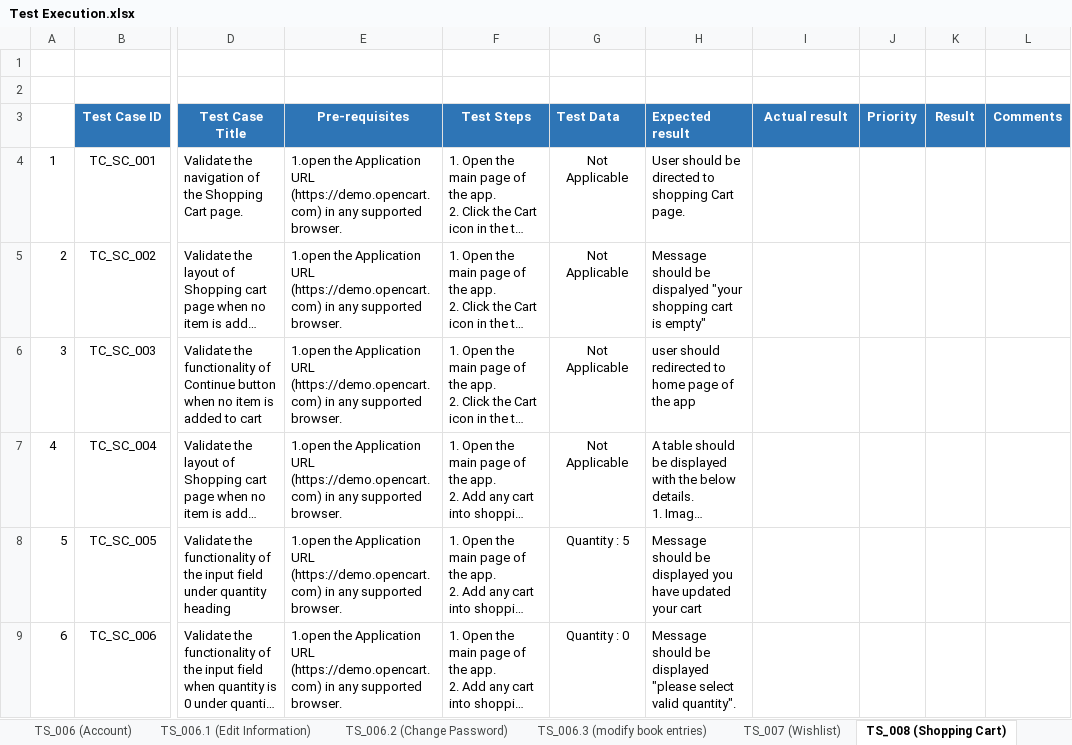
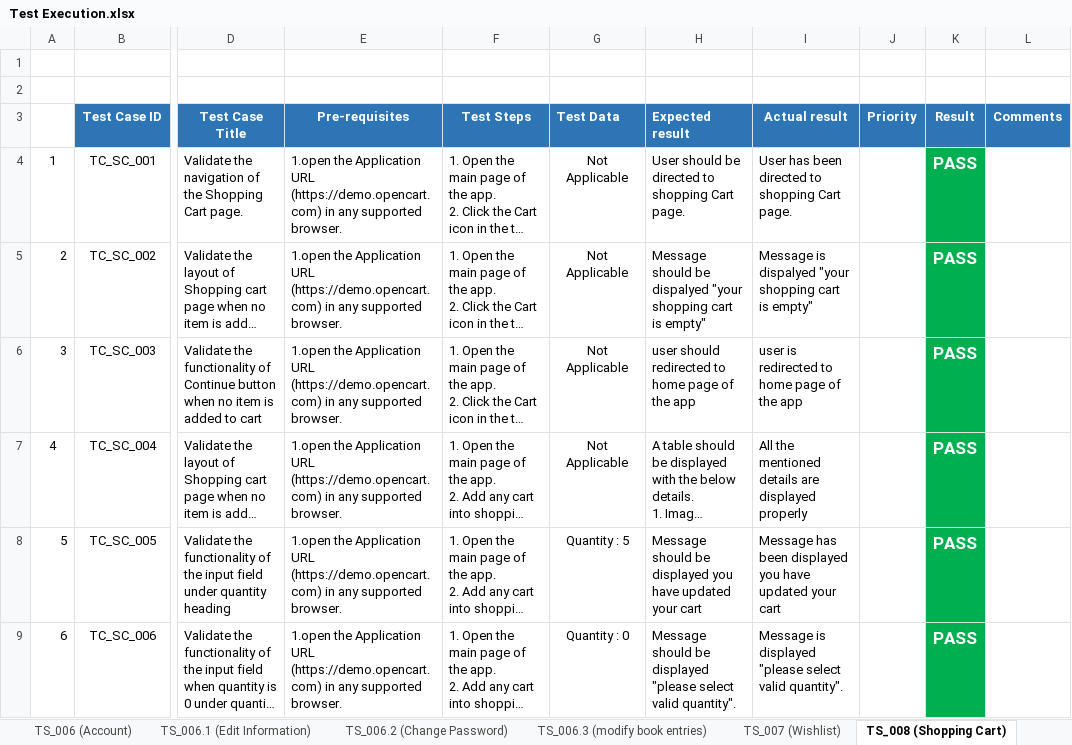
Before and after one commit to hamzaali345/OpenCart-Manual-Test, an Excel workbook: Test Execution.xlsx, sheet TS_008 (Shopping Cart), drawn as a sheet; only a part is shown, gaps mark what is left out; long unchanged cells end in …; values as stored, in another font and other column widths than the file's, no borders; the diff covers the shown part only; the diff names each change by its address in the sheet, - before the commit and + after, or states it on an @@ line.

```diff
--- a/Test Execution.xlsx (sheet TS_008 (Shopping Cart))
+++ b/Test Execution.xlsx (sheet TS_008 (Shopping Cart))
-I4 (Actual result): (empty)
+I4 (Actual result): User has been directed to shopping Cart page.
-K4:K9 (Result): (empty)
+K4:K9 (Result): PASS
-K4:K9 fill: none
+K4:K9 fill: #00B050
-I5 (Actual result): (empty)
+I5 (Actual result): Message is dispalyed "your shopping cart is empty"
-I6 (Actual result): (empty)
+I6 (Actual result): user is redirected to home page of the app
-I7 (Actual result): (empty)
+I7 (Actual result): All the mentioned details are displayed properly
-I8 (Actual result): (empty)
+I8 (Actual result): Message has been displayed you have updated your cart
-I9 (Actual result): (empty)
+I9 (Actual result): Message is displayed "please select valid quantity".
```
Also changed, not shown: 35 edited cells and cell formats elsewhere in this sheet, sheet TS_011 (Cart), sheet TS_010 (Header Desktop), sheet TS_006.3 (modify book entries), sheet TS_007 (Wishlist), sheet TS_009 (Summary Bar), sheet TS_006.2 (Change Password), 2 more sheets, other sheet tabs.
